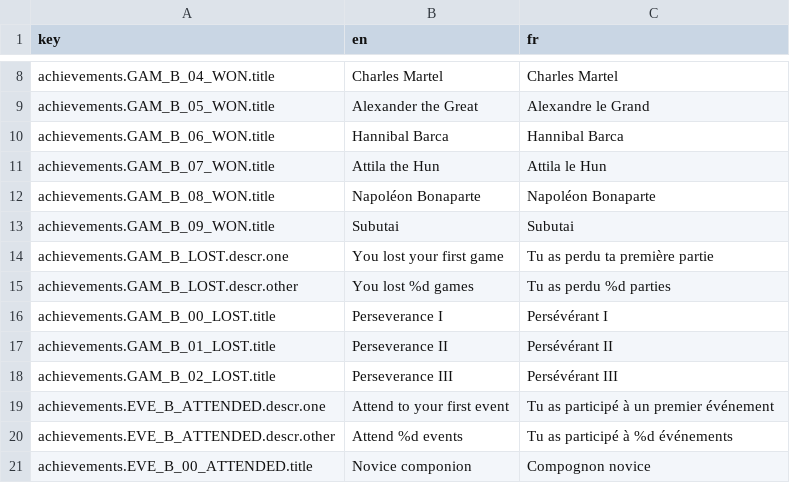
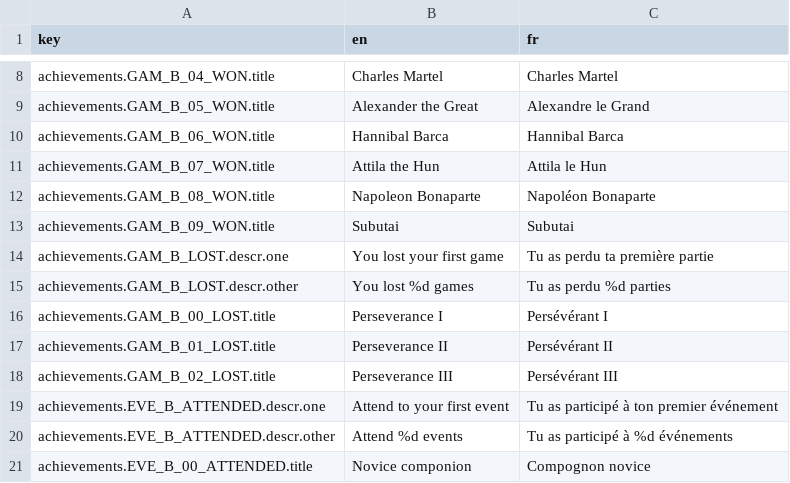
Before and after one commit to BGWE/BoardgameWE, a CSV file: api/locales/translations.csv, drawn as a sheet; only a part is shown, gaps mark what is left out; the diff covers the shown part only.

```diff
--- a/api/locales/translations.csv
+++ b/api/locales/translations.csv
@@ -11,3 +11,3 @@ achievements.GAM_B_06_WON.title,Hannibal Barca,Hannibal Barca
 achievements.GAM_B_07_WON.title,Attila the Hun,Attila le Hun
-achievements.GAM_B_08_WON.title,Napoléon Bonaparte,Napoléon Bonaparte
+achievements.GAM_B_08_WON.title,Napoleon Bonaparte,Napoléon Bonaparte
 achievements.GAM_B_09_WON.title,Subutai,Subutai
@@ -18,3 +18,3 @@ achievements.GAM_B_01_LOST.title,Perseverance II,Persévérant II
 achievements.GAM_B_02_LOST.title,Perseverance III,Persévérant III
-achievements.EVE_B_ATTENDED.descr.one,Attend to your first event,Tu as participé à un premier événement
+achievements.EVE_B_ATTENDED.descr.one,Attend to your first event,Tu as participé à ton premier événement
 achievements.EVE_B_ATTENDED.descr.other,Attend %d events,Tu as participé à %d événements
```
Also changed, not shown: 4 removed rows and 16 edited cells elsewhere in this file, 2 other files.
